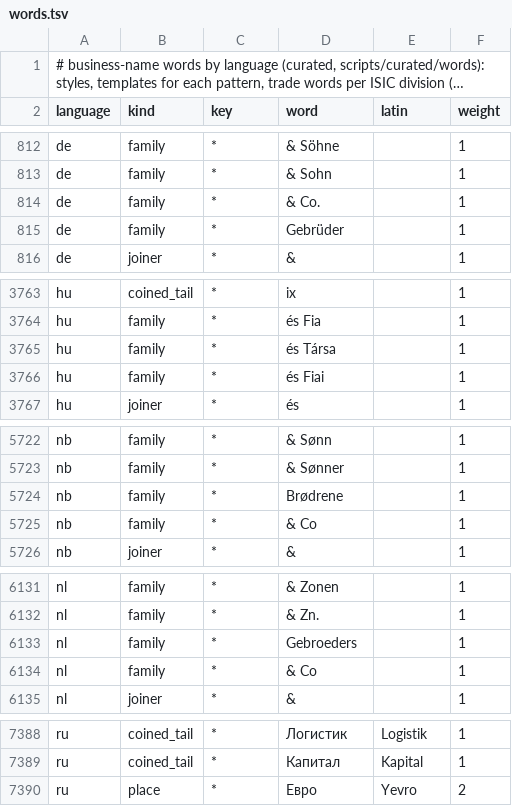
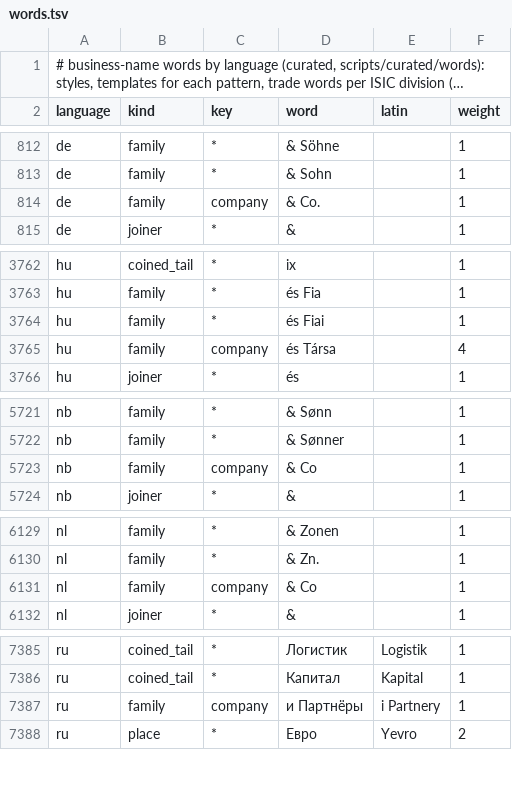
Before and after one commit to dasmig/company-generator, a TSV file: resources/full/words.tsv, drawn as a sheet; only a part is shown, gaps mark what is left out; long unchanged cells end in …; the diff covers the shown part only.

```diff
--- a/resources/full/words.tsv
+++ b/resources/full/words.tsv
@@ -813,4 +813,3 @@ de	family	*	& Söhne		1
 de	family	*	& Sohn		1
-de	family	*	& Co.		1
-de	family	*	Gebrüder		1
+de	family	company	& Co.		1
 de	joiner	*	&		1
@@ -3764,4 +3763,4 @@ hu	coined_tail	*	ix		1
 hu	family	*	és Fia		1
-hu	family	*	és Társa		1
 hu	family	*	és Fiai		1
+hu	family	company	és Társa		4
 hu	joiner	*	és		1
@@ -5723,4 +5722,3 @@ nb	family	*	& Sønn		1
 nb	family	*	& Sønner		1
-nb	family	*	Brødrene		1
-nb	family	*	& Co		1
+nb	family	company	& Co		1
 nb	joiner	*	&		1
@@ -6132,4 +6130,3 @@ nl	family	*	& Zonen		1
 nl	family	*	& Zn.		1
-nl	family	*	Gebroeders		1
-nl	family	*	& Co		1
+nl	family	company	& Co		1
 nl	joiner	*	&		1
@@ -7389,2 +7386,3 @@ ru	coined_tail	*	Логистик	Logistik	1
 ru	coined_tail	*	Капитал	Kapital	1
+ru	family	company	и Партнёры	i Partnery	1
 ru	place	*	Евро	Yevro	2
```
Also changed, not shown: 7 added rows, 7 removed rows and 29 edited cells elsewhere in this file, resources/full/countries.tsv, resources/lite/countries.tsv, 35 other files.
